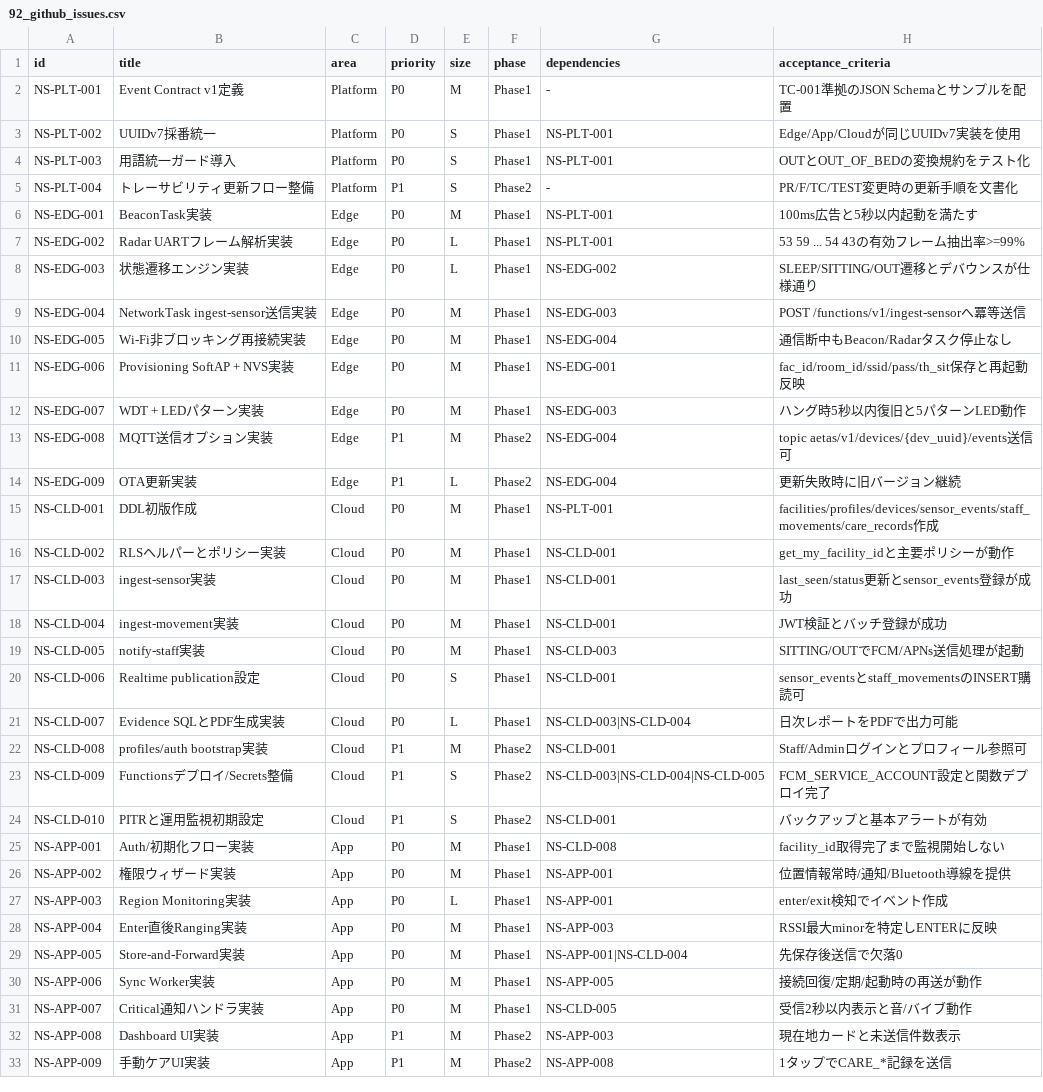
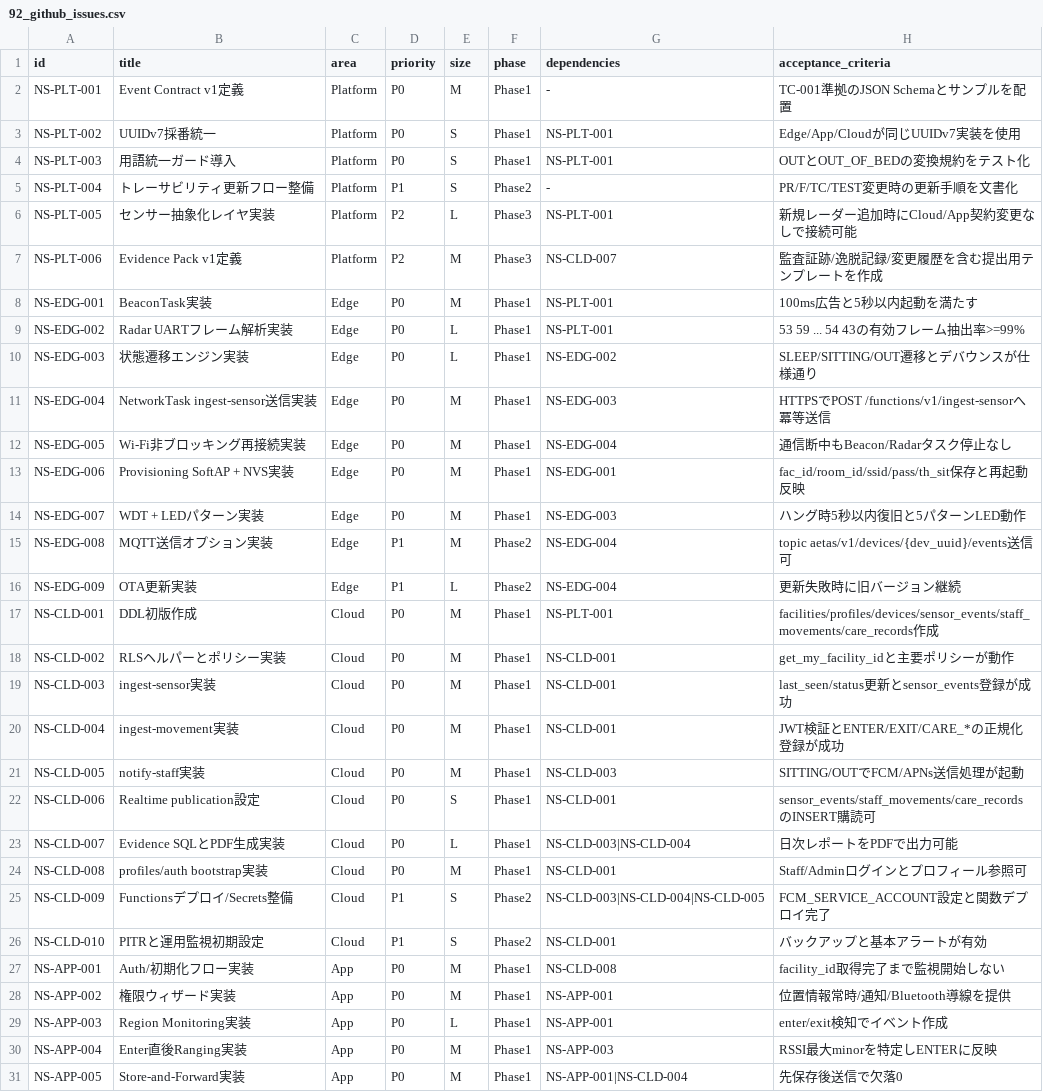
Before and after one commit to h-watanabe-aetas/NightShiftOS, a CSV file: docs/specs/92_github_issues.csv, drawn as a sheet; only a part is shown; the shorter side is filled out with more unchanged rows.

Commit message:
docs: refine issues and add phase1 acceptance TDD baseline

```diff
--- a/docs/specs/92_github_issues.csv
+++ b/docs/specs/92_github_issues.csv
@@ -5,2 +5,4 @@ NS-PLT-003,用語統一ガード導入,Platform,P0,S,Phase1,NS-PLT-001,OUTとOUT
 NS-PLT-004,トレーサビリティ更新フロー整備,Platform,P1,S,Phase2,-,PR/F/TC/TEST変更時の更新手順を文書化
+NS-PLT-005,センサー抽象化レイヤ実装,Platform,P2,L,Phase3,NS-PLT-001,新規レーダー追加時にCloud/App契約変更なしで接続可能
+NS-PLT-006,Evidence Pack v1定義,Platform,P2,M,Phase3,NS-CLD-007,監査証跡/逸脱記録/変更履歴を含む提出用テンプレートを作成
 NS-EDG-001,BeaconTask実装,Edge,P0,M,Phase1,NS-PLT-001,100ms広告と5秒以内起動を満たす
@@ -8,3 +10,3 @@ NS-EDG-002,Radar UARTフレーム解析実装,Edge,P0,L,Phase1,NS-PLT-001,53 59
 NS-EDG-003,状態遷移エンジン実装,Edge,P0,L,Phase1,NS-EDG-002,SLEEP/SITTING/OUT遷移とデバウンスが仕様通り
-NS-EDG-004,NetworkTask ingest-sensor送信実装,Edge,P0,M,Phase1,NS-EDG-003,POST /functions/v1/ingest-sensorへ冪等送信
+NS-EDG-004,NetworkTask ingest-sensor送信実装,Edge,P0,M,Phase1,NS-EDG-003,HTTPSでPOST /functions/v1/ingest-sensorへ冪等送信
 NS-EDG-005,Wi-Fi非ブロッキング再接続実装,Edge,P0,M,Phase1,NS-EDG-004,通信断中もBeacon/Radarタスク停止なし
@@ -17,7 +19,7 @@ NS-CLD-002,RLSヘルパーとポリシー実装,Cloud,P0,M,Phase1,NS-CLD-001,get
 NS-CLD-003,ingest-sensor実装,Cloud,P0,M,Phase1,NS-CLD-001,last_seen/status更新とsensor_events登録が成功
-NS-CLD-004,ingest-movement実装,Cloud,P0,M,Phase1,NS-CLD-001,JWT検証とバッチ登録が成功
+NS-CLD-004,ingest-movement実装,Cloud,P0,M,Phase1,NS-CLD-001,JWT検証とENTER/EXIT/CARE_*の正規化登録が成功
 NS-CLD-005,notify-staff実装,Cloud,P0,M,Phase1,NS-CLD-003,SITTING/OUTでFCM/APNs送信処理が起動
-NS-CLD-006,Realtime publication設定,Cloud,P0,S,Phase1,NS-CLD-001,sensor_eventsとstaff_movementsのINSERT購読可
+NS-CLD-006,Realtime publication設定,Cloud,P0,S,Phase1,NS-CLD-001,sensor_events/staff_movements/care_recordsのINSERT購読可
 NS-CLD-007,Evidence SQLとPDF生成実装,Cloud,P0,L,Phase1,NS-CLD-003|NS-CLD-004,日次レポートをPDFで出力可能
-NS-CLD-008,profiles/auth bootstrap実装,Cloud,P1,M,Phase2,NS-CLD-001,Staff/Adminログインとプロフィール参照可
+NS-CLD-008,profiles/auth bootstrap実装,Cloud,P0,M,Phase1,NS-CLD-001,Staff/Adminログインとプロフィール参照可
 NS-CLD-009,Functionsデプロイ/Secrets整備,Cloud,P1,S,Phase2,NS-CLD-003|NS-CLD-004|NS-CLD-005,FCM_SERVICE_ACCOUNT設定と関数デプロイ完了
```
Also changed, not shown: 32 other files.
